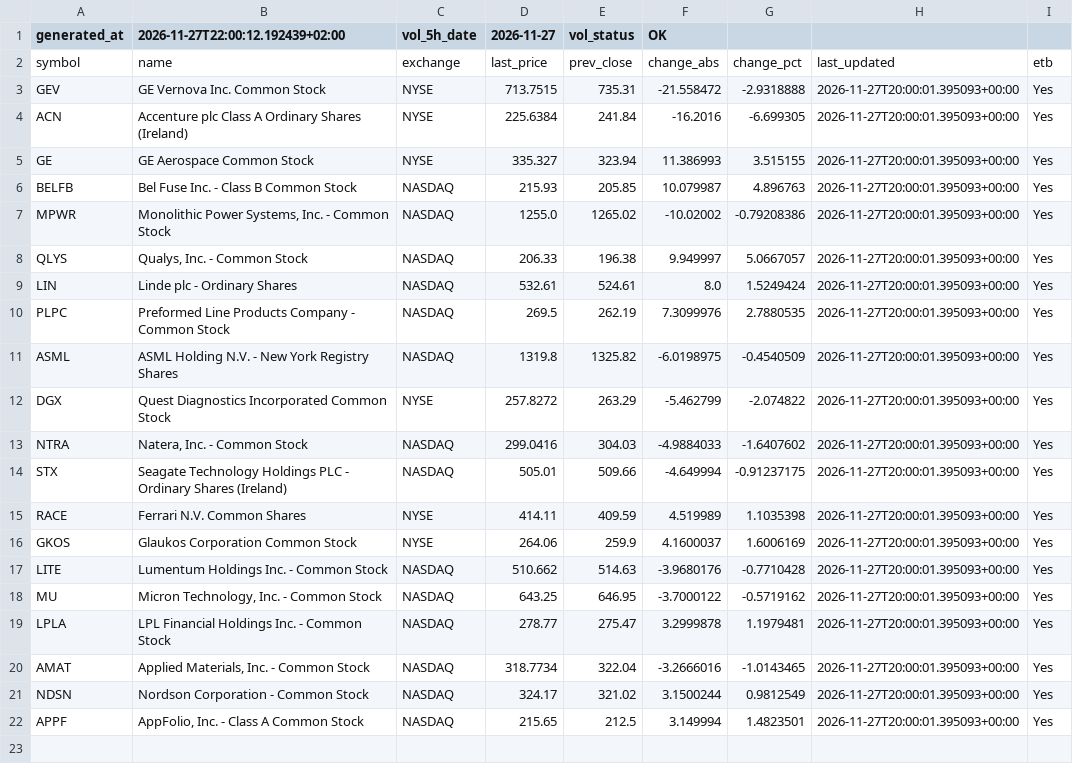
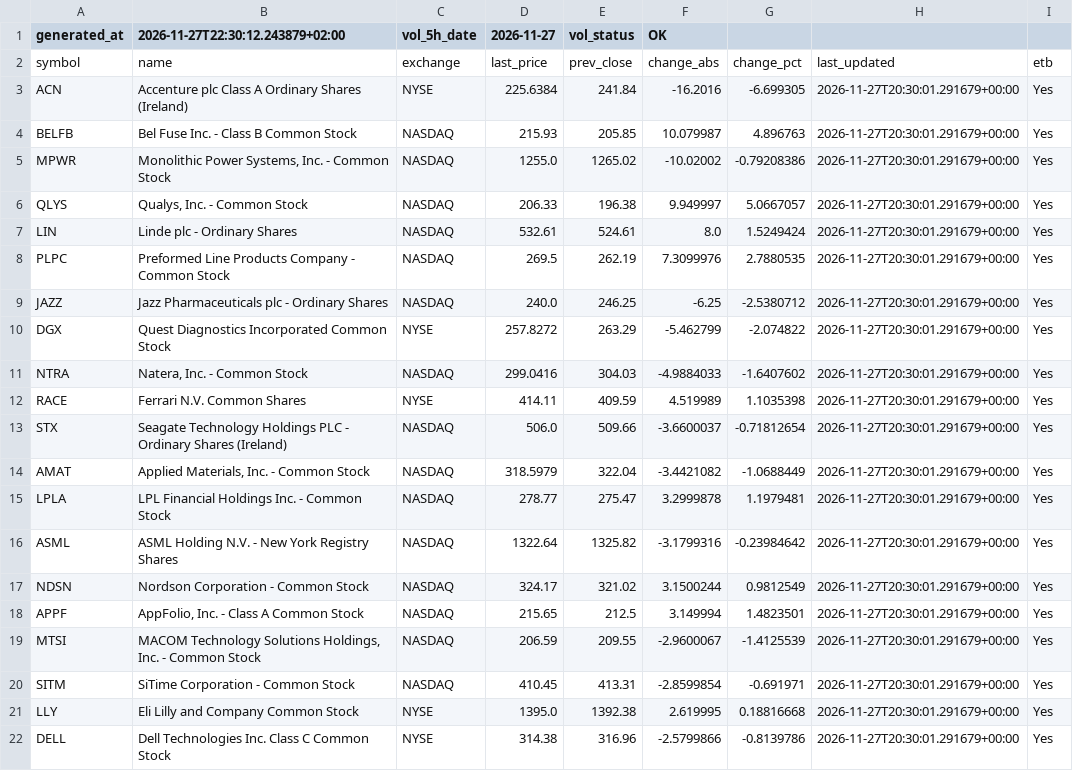
Before and after one commit to alonsadan1970/daily-stocks-data, a CSV file: top_abs_200.csv, drawn as a sheet.

```diff
--- a/top_abs_200.csv
+++ b/top_abs_200.csv
@@ -1,22 +1,22 @@
-generated_at,2026-11-27T22:00:12.192439+02:00,vol_5h_date,2026-11-27,vol_status,OK
+generated_at,2026-11-27T22:30:12.243879+02:00,vol_5h_date,2026-11-27,vol_status,OK
 symbol,name,exchange,last_price,prev_close,change_abs,change_pct,last_updated,etb
-GEV,GE Vernova Inc. Common Stock,NYSE,713.7515,735.31,-21.558472,-2.9318888,2026-11-27T20:00:01.395093+00:00,Yes
-ACN,Accenture plc Class A Ordinary Shares (Ireland),NYSE,225.6384,241.84,-16.2016,-6.699305,2026-11-27T20:00:01.395093+00:00,Yes
-GE,GE Aerospace Common Stock,NYSE,335.327,323.94,11.386993,3.515155,2026-11-27T20:00:01.395093+00:00,Yes
-BELFB,Bel Fuse Inc. - Class B Common Stock,NASDAQ,215.93,205.85,10.079987,4.896763,2026-11-27T20:00:01.395093+00:00,Yes
-MPWR,"Monolithic Power Systems, Inc. - Common Stock",NASDAQ,1255.0,1265.02,-10.02002,-0.79208386,2026-11-27T20:00:01.395093+00:00,Yes
-QLYS,"Qualys, Inc. - Common Stock",NASDAQ,206.33,196.38,9.949997,5.0667057,2026-11-27T20:00:01.395093+00:00,Yes
-LIN,Linde plc - Ordinary Shares,NASDAQ,532.61,524.61,8.0,1.5249424,2026-11-27T20:00:01.395093+00:00,Yes
-PLPC,Preformed Line Products Company - Common Stock,NASDAQ,269.5,262.19,7.3099976,2.7880535,2026-11-27T20:00:01.395093+00:00,Yes
-ASML,ASML Holding N.V. - New York Registry Shares,NASDAQ,1319.8,1325.82,-6.0198975,-0.4540509,2026-11-27T20:00:01.395093+00:00,Yes
-DGX,Quest Diagnostics Incorporated Common Stock,NYSE,257.8272,263.29,-5.462799,-2.074822,2026-11-27T20:00:01.395093+00:00,Yes
-NTRA,"Natera, Inc. - Common Stock",NASDAQ,299.0416,304.03,-4.9884033,-1.6407602,2026-11-27T20:00:01.395093+00:00,Yes
-STX,Seagate Technology Holdings PLC - Ordinary Shares (Ireland),NASDAQ,505.01,509.66,-4.649994,-0.91237175,2026-11-27T20:00:01.395093+00:00,Yes
-RACE,Ferrari N.V. Common Shares,NYSE,414.11,409.59,4.519989,1.1035398,2026-11-27T20:00:01.395093+00:00,Yes
-GKOS,Glaukos Corporation Common Stock,NYSE,264.06,259.9,4.1600037,1.6006169,2026-11-27T20:00:01.395093+00:00,Yes
-LITE,Lumentum Holdings Inc. - Common Stock,NASDAQ,510.662,514.63,-3.9680176,-0.7710428,2026-11-27T20:00:01.395093+00:00,Yes
-MU,"Micron Technology, Inc. - Common Stock",NASDAQ,643.25,646.95,-3.7000122,-0.5719162,2026-11-27T20:00:01.395093+00:00,Yes
-LPLA,LPL Financial Holdings Inc. - Common Stock,NASDAQ,278.77,275.47,3.2999878,1.1979481,2026-11-27T20:00:01.395093+00:00,Yes
-AMAT,"Applied Materials, Inc. - Common Stock",NASDAQ,318.7734,322.04,-3.2666016,-1.0143465,2026-11-27T20:00:01.395093+00:00,Yes
-NDSN,Nordson Corporation - Common Stock,NASDAQ,324.17,321.02,3.1500244,0.9812549,2026-11-27T20:00:01.395093+00:00,Yes
-APPF,"AppFolio, Inc. - Class A Common Stock",NASDAQ,215.65,212.5,3.149994,1.4823501,2026-11-27T20:00:01.395093+00:00,Yes
+ACN,Accenture plc Class A Ordinary Shares (Ireland),NYSE,225.6384,241.84,-16.2016,-6.699305,2026-11-27T20:30:01.291679+00:00,Yes
+BELFB,Bel Fuse Inc. - Class B Common Stock,NASDAQ,215.93,205.85,10.079987,4.896763,2026-11-27T20:30:01.291679+00:00,Yes
+MPWR,"Monolithic Power Systems, Inc. - Common Stock",NASDAQ,1255.0,1265.02,-10.02002,-0.79208386,2026-11-27T20:30:01.291679+00:00,Yes
+QLYS,"Qualys, Inc. - Common Stock",NASDAQ,206.33,196.38,9.949997,5.0667057,2026-11-27T20:30:01.291679+00:00,Yes
+LIN,Linde plc - Ordinary Shares,NASDAQ,532.61,524.61,8.0,1.5249424,2026-11-27T20:30:01.291679+00:00,Yes
+PLPC,Preformed Line Products Company - Common Stock,NASDAQ,269.5,262.19,7.3099976,2.7880535,2026-11-27T20:30:01.291679+00:00,Yes
+JAZZ,Jazz Pharmaceuticals plc - Ordinary Shares,NASDAQ,240.0,246.25,-6.25,-2.5380712,2026-11-27T20:30:01.291679+00:00,Yes
+DGX,Quest Diagnostics Incorporated Common Stock,NYSE,257.8272,263.29,-5.462799,-2.074822,2026-11-27T20:30:01.291679+00:00,Yes
+NTRA,"Natera, Inc. - Common Stock",NASDAQ,299.0416,304.03,-4.9884033,-1.6407602,2026-11-27T20:30:01.291679+00:00,Yes
+RACE,Ferrari N.V. Common Shares,NYSE,414.11,409.59,4.519989,1.1035398,2026-11-27T20:30:01.291679+00:00,Yes
+STX,Seagate Technology Holdings PLC - Ordinary Shares (Ireland),NASDAQ,506.0,509.66,-3.6600037,-0.71812654,2026-11-27T20:30:01.291679+00:00,Yes
+AMAT,"Applied Materials, Inc. - Common Stock",NASDAQ,318.5979,322.04,-3.4421082,-1.0688449,2026-11-27T20:30:01.291679+00:00,Yes
+LPLA,LPL Financial Holdings Inc. - Common Stock,NASDAQ,278.77,275.47,3.2999878,1.1979481,2026-11-27T20:30:01.291679+00:00,Yes
+ASML,ASML Holding N.V. - New York Registry Shares,NASDAQ,1322.64,1325.82,-3.1799316,-0.23984642,2026-11-27T20:30:01.291679+00:00,Yes
+NDSN,Nordson Corporation - Common Stock,NASDAQ,324.17,321.02,3.1500244,0.9812549,2026-11-27T20:30:01.291679+00:00,Yes
+APPF,"AppFolio, Inc. - Class A Common Stock",NASDAQ,215.65,212.5,3.149994,1.4823501,2026-11-27T20:30:01.291679+00:00,Yes
+MTSI,"MACOM Technology Solutions Holdings, Inc. - Common Stock",NASDAQ,206.59,209.55,-2.9600067,-1.4125539,2026-11-27T20:30:01.291679+00:00,Yes
+SITM,SiTime Corporation - Common Stock,NASDAQ,410.45,413.31,-2.8599854,-0.691971,2026-11-27T20:30:01.291679+00:00,Yes
+LLY,Eli Lilly and Company Common Stock,NYSE,1395.0,1392.38,2.619995,0.18816668,2026-11-27T20:30:01.291679+00:00,Yes
+DELL,Dell Technologies Inc. Class C Common Stock,NYSE,314.38,316.96,-2.5799866,-0.8139786,2026-11-27T20:30:01.291679+00:00,Yes
```
Also changed, not shown: top_abs.csv, top_pct.csv.
